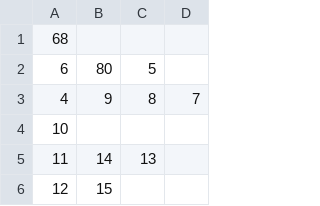
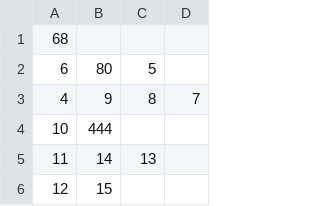
Before and after one commit to nntu079/ga, a CSV file: output/output.csv, drawn as a sheet; only a part is shown.

```diff
--- a/output/output.csv
+++ b/output/output.csv
@@ -3,3 +3,3 @@
 4,9,8,7,
-10,
+10,444
 11,14,13,
```
